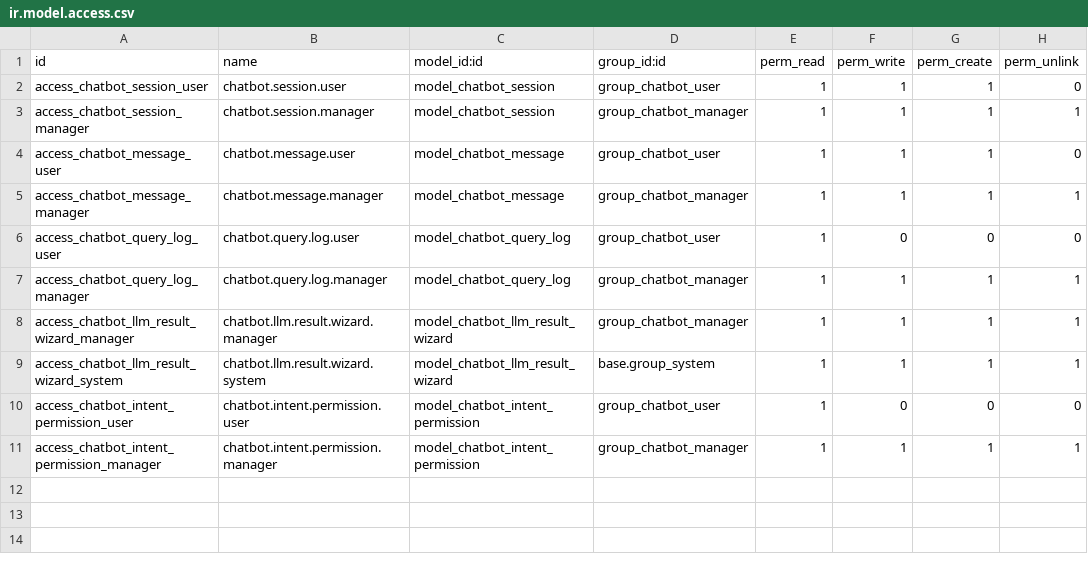
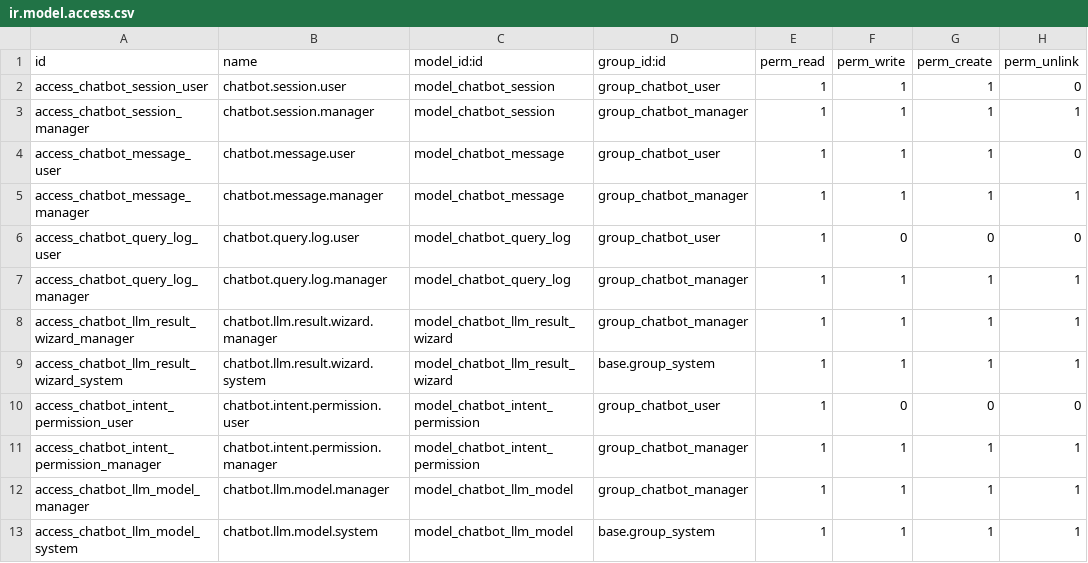
Before and after one commit to stismael/tesis_chatbot_odoo, a CSV file: addons/custom/chatbot_assistant/security/ir.model.access.csv, drawn as a sheet; the diff names each change by its address in the sheet, - before the commit and + after, or states it on an @@ line.

```diff
--- a/addons/custom/chatbot_assistant/security/ir.model.access.csv
+++ b/addons/custom/chatbot_assistant/security/ir.model.access.csv
+row 12: access_chatbot_llm_model_manager | chatbot.llm.model.manager | model_chatbot_llm_model | group_chatbot_manager | 1 | 1 | 1 | 1
+row 13: access_chatbot_llm_model_system | chatbot.llm.model.system | model_chatbot_llm_model | base.group_system | 1 | 1 | 1 | 1
```
Also changed, not shown: 12 other files.
